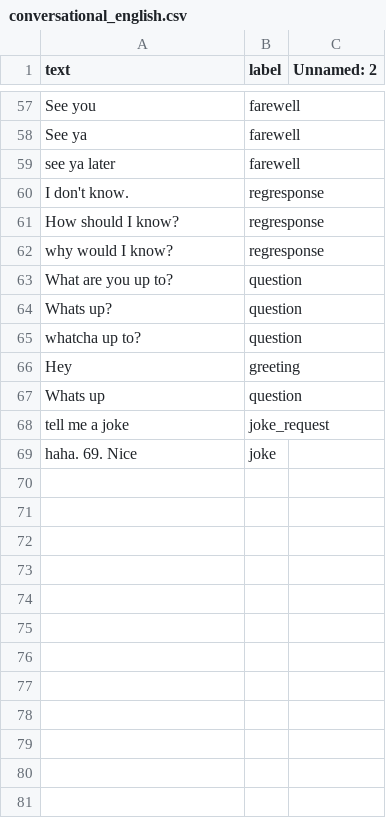
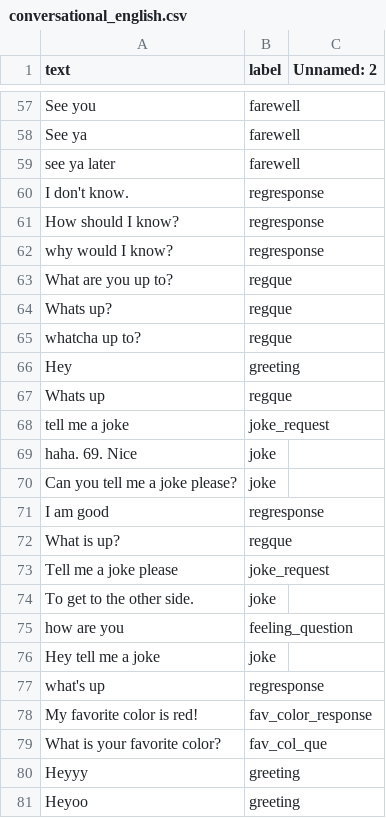
Before and after one commit to Kyn5600/test-rep, a CSV file: Python AI/conversational_english.csv, drawn as a sheet; only a part is shown, gaps mark what is left out; the diff covers the shown part only.

```diff
--- a/Python AI/conversational_english.csv
+++ b/Python AI/conversational_english.csv
@@ -63,7 +63,19 @@ why would I know?, regresponse,
-What are you up to?,question,
-Whats up?,question,
-whatcha up to?,question,
+What are you up to?,regque,
+Whats up?,regque,
+whatcha up to?,regque,
 Hey,greeting,
-Whats up,question,
+Whats up,regque,
 tell me a joke,joke_request,
 haha. 69. Nice,joke,
+Can you tell me a joke please?,joke,
+I am good,regresponse,
+What is up?,regque,
+Tell me a joke please,joke_request,
+To get to the other side.,joke,
+how are you,feeling_question,
+Hey tell me a joke,joke,
+what's up,regresponse,
+My favorite color is red!,fav_color_response,
+What is your favorite color?,fav_col_que,
+Heyyy,greeting,
+Heyoo,greeting,
```
Also changed, not shown: 22 added rows and 11 edited cells elsewhere in this file, 2 other files.
